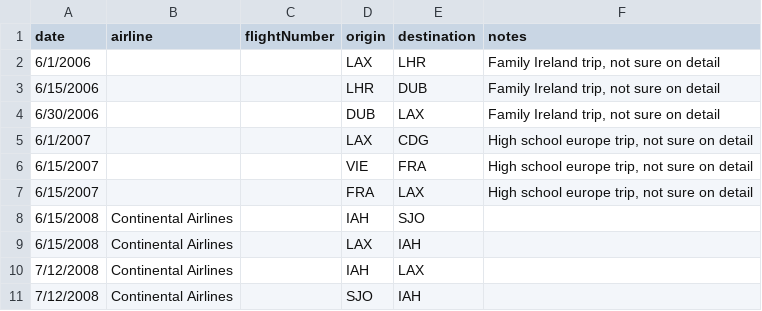
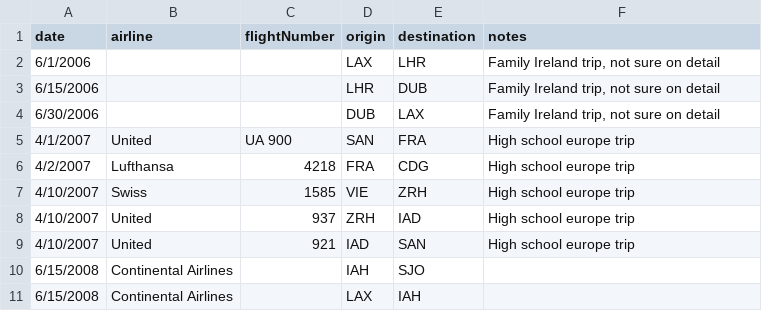
Before and after one commit to robert-bryson/rsmb.tv, a CSV file: projects/flights/data/flights.csv, drawn as a sheet; only a part is shown; the shorter side is filled out with more unchanged rows.

```diff
--- a/projects/flights/data/flights.csv
+++ b/projects/flights/data/flights.csv
@@ -4,5 +4,7 @@ date,airline,flightNumber,origin,destination,notes
 6/30/2006,,,DUB,LAX,"Family Ireland trip, not sure on detail"
-6/1/2007,,,LAX,CDG,"High school europe trip, not sure on detail"
-6/15/2007,,,VIE,FRA,"High school europe trip, not sure on detail"
-6/15/2007,,,FRA,LAX,"High school europe trip, not sure on detail"
+4/1/2007,United,UA 900,SAN,FRA,High school europe trip
+4/2/2007,Lufthansa,4218,FRA,CDG,High school europe trip
+4/10/2007,Swiss,1585,VIE,ZRH,High school europe trip
+4/10/2007,United,937,ZRH,IAD,High school europe trip
+4/10/2007,United,921,IAD,SAN,High school europe trip
 6/15/2008,Continental Airlines,,IAH,SJO,
```
